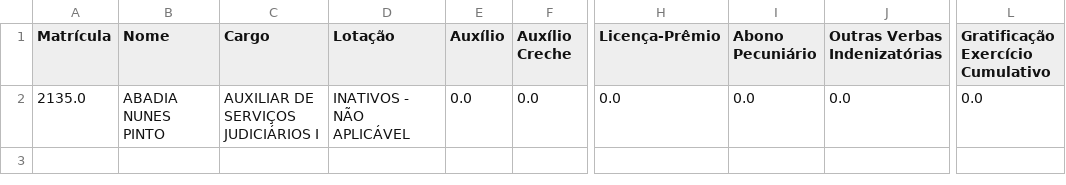
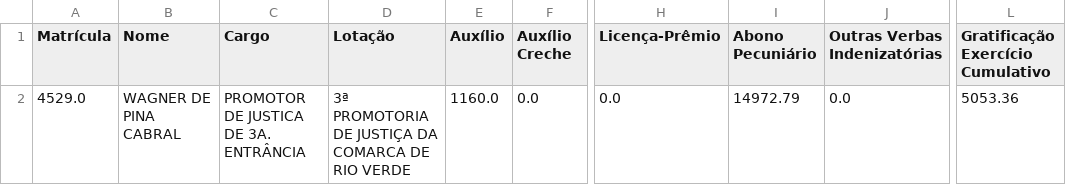
Before and after one commit to dadosjusbr/coletores, a CSV file: mpgo/src/output_test/2020_02_vi.csv (was mpgo/src/output_test/2020_01_vi.csv), drawn as a sheet; only a part is shown, gaps mark what is left out; the diff names each change by its address in the sheet, - before the commit and + after, or states it on an @@ line.

```diff
--- a/mpgo/src/output_test/2020_01_vi.csv
+++ b/mpgo/src/output_test/2020_02_vi.csv
-A2 (Matrícula): 2135.0
+A2 (Matrícula): 4529.0
-B2 (Nome): ABADIA NUNES PINTO
+B2 (Nome): WAGNER DE PINA CABRAL
-C2 (Cargo): AUXILIAR DE SERVIÇOS JUDICIÁRIOS I
+C2 (Cargo): PROMOTOR DE JUSTICA DE 3A. ENTRÂNCIA
-D2 (Lotação): INATIVOS - NÃO APLICÁVEL
+D2 (Lotação): 3ª PROMOTORIA DE JUSTIÇA DA COMARCA DE RIO VERDE
-E2 (Auxílio): 0.0
+E2 (Auxílio): 1160.0
-I2 (Abono Pecuniário): 0.0
+I2 (Abono Pecuniário): 14972.79
-L2: 0.0
+L2: 5053.36
```
Also changed, not shown: 8 other files.
